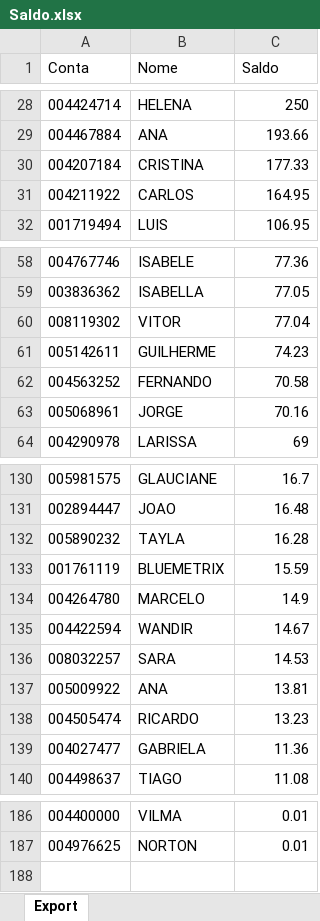
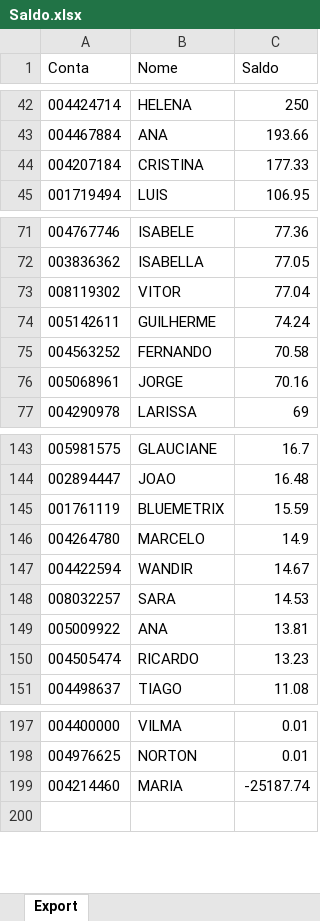
Before and after one commit to bluemetrixgit/Mesa_de_operacao, an Excel workbook: Saldo.xlsx, sheet Export, drawn as a sheet; only a part is shown, gaps mark what is left out; values as stored, in another font and other column widths than the file's, no borders; removed rows and columns are numbered as before the commit, all else as after; the diff covers the shown part only; the diff names each change by its address in the sheet, - before the commit and + after, or states it on an @@ line.

```diff
--- a/Saldo.xlsx (sheet Export)
+++ b/Saldo.xlsx (sheet Export)
-row 31: 004211922 | CARLOS | 164.95
-C74 (Saldo): 74.23
+C74 (Saldo): 74.24
-row 132: 005890232 | TAYLA | 16.28
-row 139: 004027477 | GABRIELA | 11.36
+row 199: 004214460 | MARIA | -25187.74
```
Also changed, not shown: 20 added rows, 6 removed rows and 2 edited cells elsewhere in this sheet, PL Total.xlsx, Posição.xlsx, 4 other files.
